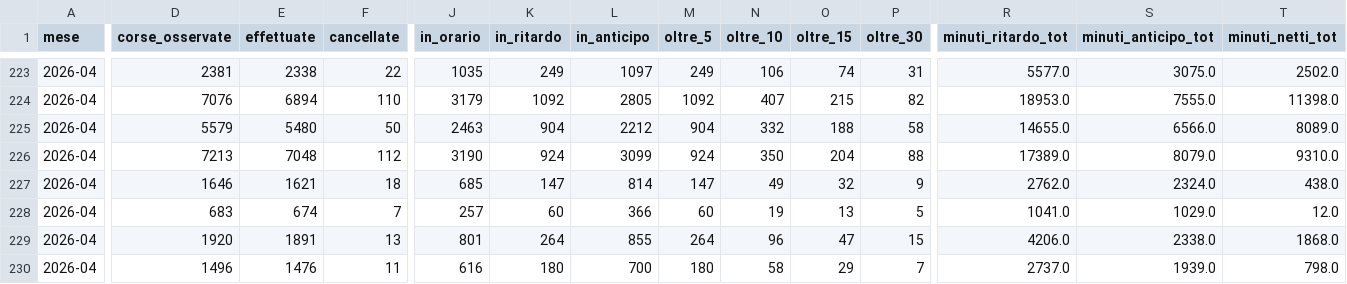
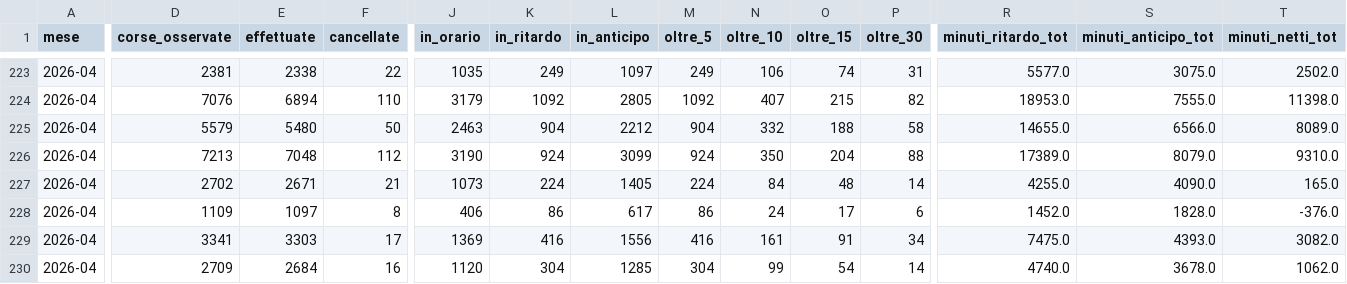
Before and after one commit to DrElegantia/trainstats-dashboard, a CSV file: data/gold/kpi_dettaglio.csv, drawn as a sheet; only a part is shown, gaps mark what is left out; removed rows and columns are numbered as before the commit, all else as after; rows hold the shown columns only; the diff covers the shown part only; the diff names each change by its address in the sheet, - before the commit and + after, or states it on an @@ line.

```diff
--- a/data/gold/kpi_dettaglio.csv
+++ b/data/gold/kpi_dettaglio.csv
-row 227: 2026-04 | 1646 | 1621 | 18 | 685 | 147 | 814 | 147 | 49 | 32 | 9 | 2762.0 | 2324.0 | 438.0
-row 228: 2026-04 | 683 | 674 | 7 | 257 | 60 | 366 | 60 | 19 | 13 | 5 | 1041.0 | 1029.0 | 12.0
-row 229: 2026-04 | 1920 | 1891 | 13 | 801 | 264 | 855 | 264 | 96 | 47 | 15 | 4206.0 | 2338.0 | 1868.0
+row 227: 2026-04 | 2702 | 2671 | 21 | 1073 | 224 | 1405 | 224 | 84 | 48 | 14 | 4255.0 | 4090.0 | 165.0
+row 228: 2026-04 | 1109 | 1097 | 8 | 406 | 86 | 617 | 86 | 24 | 17 | 6 | 1452.0 | 1828.0 | -376.0
+row 229: 2026-04 | 3341 | 3303 | 17 | 1369 | 416 | 1556 | 416 | 161 | 91 | 34 | 7475.0 | 4393.0 | 3082.0
-D230 (corse_osservate): 1496
+D230 (corse_osservate): 2709
-E230 (effettuate): 1476
+E230 (effettuate): 2684
-F230 (cancellate): 11
+F230 (cancellate): 16
-J230 (in_orario): 616
+J230 (in_orario): 1120
-K230 (in_ritardo): 180
+K230 (in_ritardo): 304
-L230 (in_anticipo): 700
+L230 (in_anticipo): 1285
-M230 (oltre_5): 180
+M230 (oltre_5): 304
-N230 (oltre_10): 58
+N230 (oltre_10): 99
-O230 (oltre_15): 29
+O230 (oltre_15): 54
-P230 (oltre_30): 7
+P230 (oltre_30): 14
-R230 (minuti_ritardo_tot): 2737.0
+R230 (minuti_ritardo_tot): 4740.0
-S230 (minuti_anticipo_tot): 1939.0
+S230 (minuti_anticipo_tot): 3678.0
-T230 (minuti_netti_tot): 798.0
+T230 (minuti_netti_tot): 1062.0
```
Also changed, not shown: 19 edited cells elsewhere in this file, data/gold/hist_dettaglio_categoria.csv, data/gold/hist_mese_categoria.csv, 11 other files.
